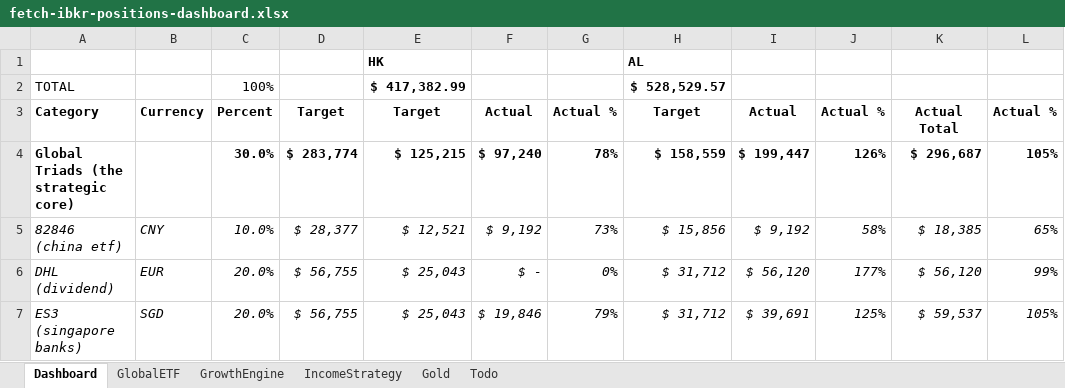
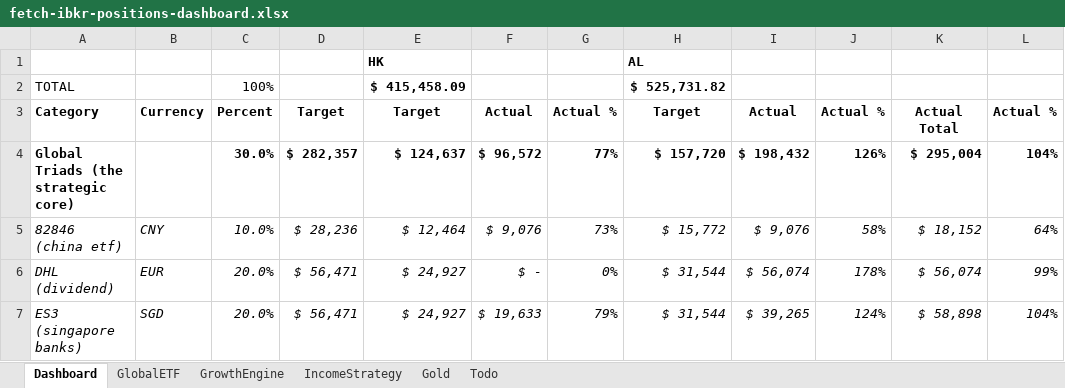
Before and after one commit to timelyrain/timeless-workspace, an Excel workbook: projects/fetch-ibkr-positions-dashboard.xlsx, sheet Dashboard, drawn as a sheet; only a part is shown; values as stored, in another font and other column widths than the file's, no borders; charts and pictures and conditional formats and table styles not drawn; the diff covers the shown part only; the diff names each change by its address in the sheet, - before the commit and + after, or states it on an @@ line.

Commit message:
Update fetch IBKR positions dashboard Excel file

```diff
--- a/projects/fetch-ibkr-positions-dashboard.xlsx (sheet Dashboard)
+++ b/projects/fetch-ibkr-positions-dashboard.xlsx (sheet Dashboard)
-E2: $ 417,382.99
+E2: $ 415,458.09
-H2: $ 528,529.57
+H2: $ 525,731.82
-D4: $ 283,774
+D4: $ 282,357
-E4: $ 125,215
+E4: $ 124,637
-F4: $ 97,240
+F4: $ 96,572
-G4: 78%
+G4: 77%
-H4: $ 158,559
+H4: $ 157,720
-I4: $ 199,447
+I4: $ 198,432
-K4: $ 296,687
+K4: $ 295,004
-L4: 105%
+L4: 104%
-D5: $ 28,377
+D5: $ 28,236
-E5: $ 12,521
+E5: $ 12,464
-F5: $ 9,192
+F5: $ 9,076
-H5: $ 15,856
+H5: $ 15,772
-I5: $ 9,192
+I5: $ 9,076
-K5: $ 18,385
+K5: $ 18,152
-L5: 65%
+L5: 64%
-D6:D7: $ 56,755
+D6:D7: $ 56,471
-E6:E7: $ 25,043
+E6:E7: $ 24,927
-H6:H7: $ 31,712
+H6:H7: $ 31,544
-I6: $ 56,120
+I6: $ 56,074
-J6: 177%
+J6: 178%
-K6: $ 56,120
+K6: $ 56,074
-F7: $ 19,846
+F7: $ 19,633
-I7: $ 39,691
+I7: $ 39,265
-J7: 125%
+J7: 124%
-K7: $ 59,537
+K7: $ 58,898
-L7: 105%
+L7: 104%
```
Also changed, not shown: 18 added rows, 18 removed rows and 63 edited cells elsewhere in this sheet, sheet GlobalETF, sheet Todo, charts or pictures.
